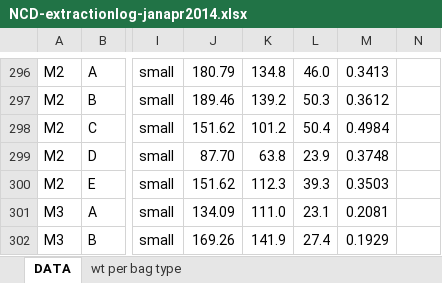
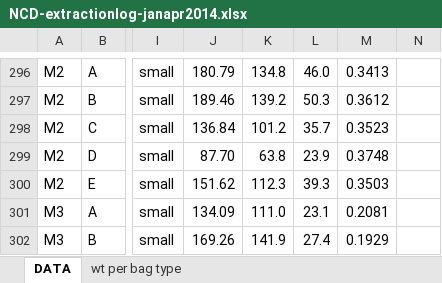
Before and after one commit to coconn/cso011code_TanguroN2OLosses, an Excel workbook: Soil-Data-Raw-R/Soil-Data-RawFolders/Field-Extraction-Log/NCD-extractionlog-janapr2014.xlsx, sheet DATA, drawn as a sheet; only a part is shown, gaps mark what is left out; values as stored, in another font and other column widths than the file's, no cell formats; conditional formats not drawn; the diff names each change by its address in the sheet, - before the commit and + after, or states it on an @@ line.

```diff
--- a/Soil-Data-Raw-R/Soil-Data-RawFolders/Field-Extraction-Log/NCD-extractionlog-janapr2014.xlsx (sheet DATA)
+++ b/Soil-Data-Raw-R/Soil-Data-RawFolders/Field-Extraction-Log/NCD-extractionlog-janapr2014.xlsx (sheet DATA)
-J298: 151.62
+J298: 136.84
-L298: 50.4
+L298: 35.7
-M298: 0.4984
+M298: 0.3523
```
Also changed, not shown: cell formats, Soil-Data-Raw-R/Soil-Data-RawFolders/Soil N Extractions/Extraction calcs practice/prac2.xlsx, Soil-Data-Raw-R/Soil-Data-RawFolders/Soil N Extractions/MBL Data/OConnellSamples.xlsx, 15 other files.
